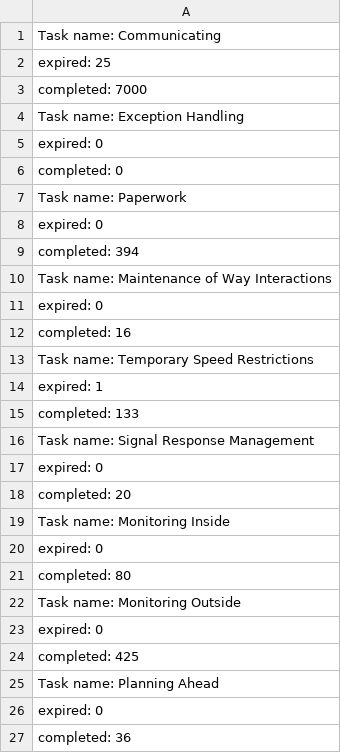
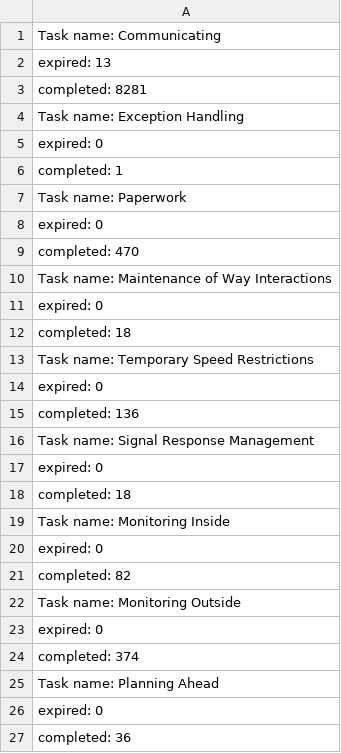
Before and after one commit to FishMage/shado-dev, a CSV file: bin/shadojava-master/out/expiredtask_.csv, drawn as a sheet.

```diff
--- a/bin/shadojava-master/out/expiredtask_.csv
+++ b/bin/shadojava-master/out/expiredtask_.csv
@@ -1,25 +1,25 @@
 Task name: Communicating
-expired: 25
-completed: 7000
+expired: 13
+completed: 8281
 Task name: Exception Handling
 expired: 0
-completed: 0
+completed: 1
 Task name: Paperwork
 expired: 0
-completed: 394
+completed: 470
 Task name: Maintenance of Way Interactions
 expired: 0
-completed: 16
+completed: 18
 Task name: Temporary Speed Restrictions
-expired: 1
-completed: 133
+expired: 0
+completed: 136
 Task name: Signal Response Management
 expired: 0
-completed: 20
+completed: 18
 Task name: Monitoring Inside
 expired: 0
-completed: 80
+completed: 82
 Task name: Monitoring Outside
 expired: 0
-completed: 425
+completed: 374
 Task name: Planning Ahead
```
Also changed, not shown: bin/shadojava-master/out/Engineer.csv, bin/shadojava-master/out/dispatcher.csv, 13 other files.
